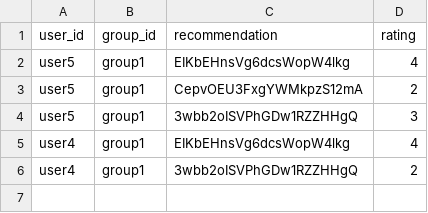
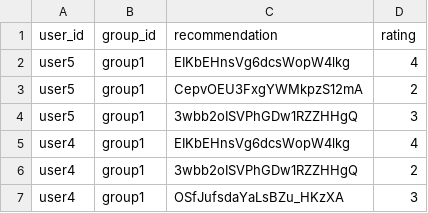
Before and after one commit to demondeployer7/dss8, a CSV file: recommendation_ratings.csv, drawn as a sheet; the diff names each change by its address in the sheet, - before the commit and + after, or states it on an @@ line.

Commit message:
Update recommendation_ratings.csv via Streamlit app

```diff
--- a/recommendation_ratings.csv
+++ b/recommendation_ratings.csv
+row 7: user4 | group1 | OSfJufsdaYaLsBZu_HKzXA | 3
```
